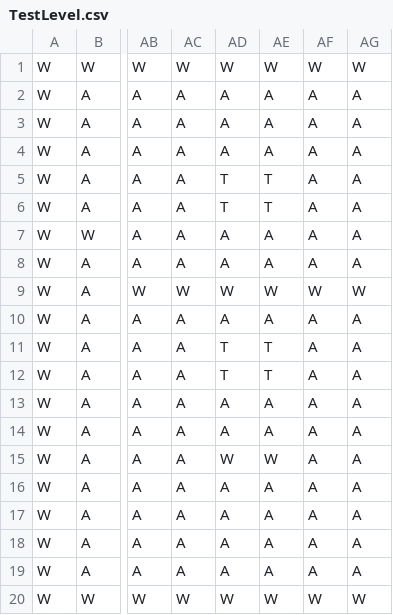
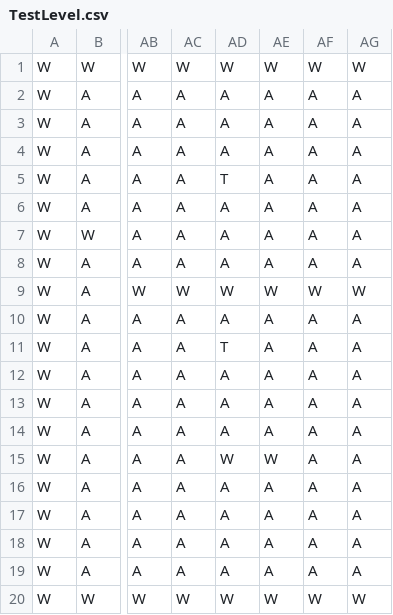
Before and after one commit to dsneed/finalProject, a CSV file: TestLevel.csv, drawn as a sheet; only a part is shown, gaps mark what is left out; the diff names each change by its address in the sheet, - before the commit and + after, or states it on an @@ line.

```diff
--- a/TestLevel.csv
+++ b/TestLevel.csv
-AE5:AE6: T
+AE5:AE6: A
-AD6: T
+AD6: A
-AE11:AE12: T
+AE11:AE12: A
-AD12: T
+AD12: A
```
Also changed, not shown: 3 other files.
